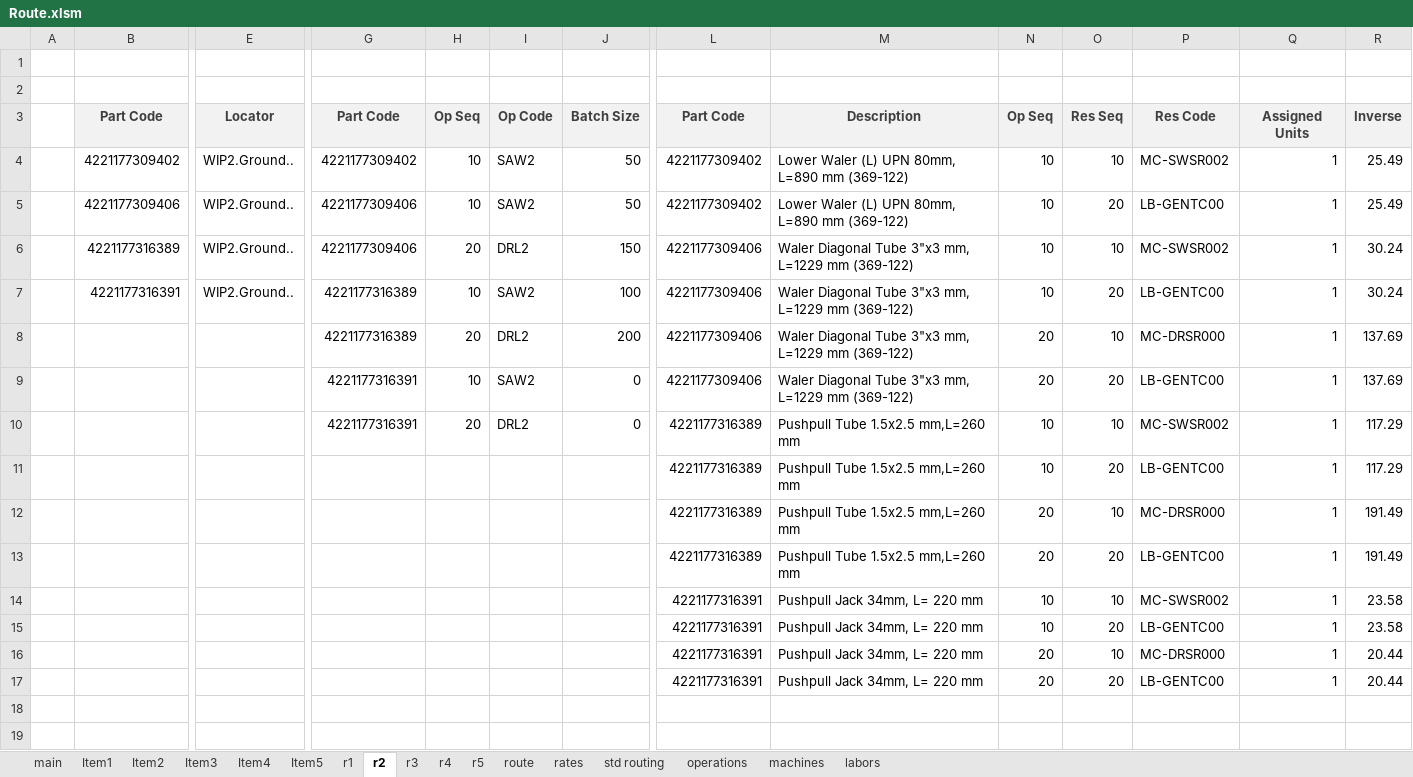
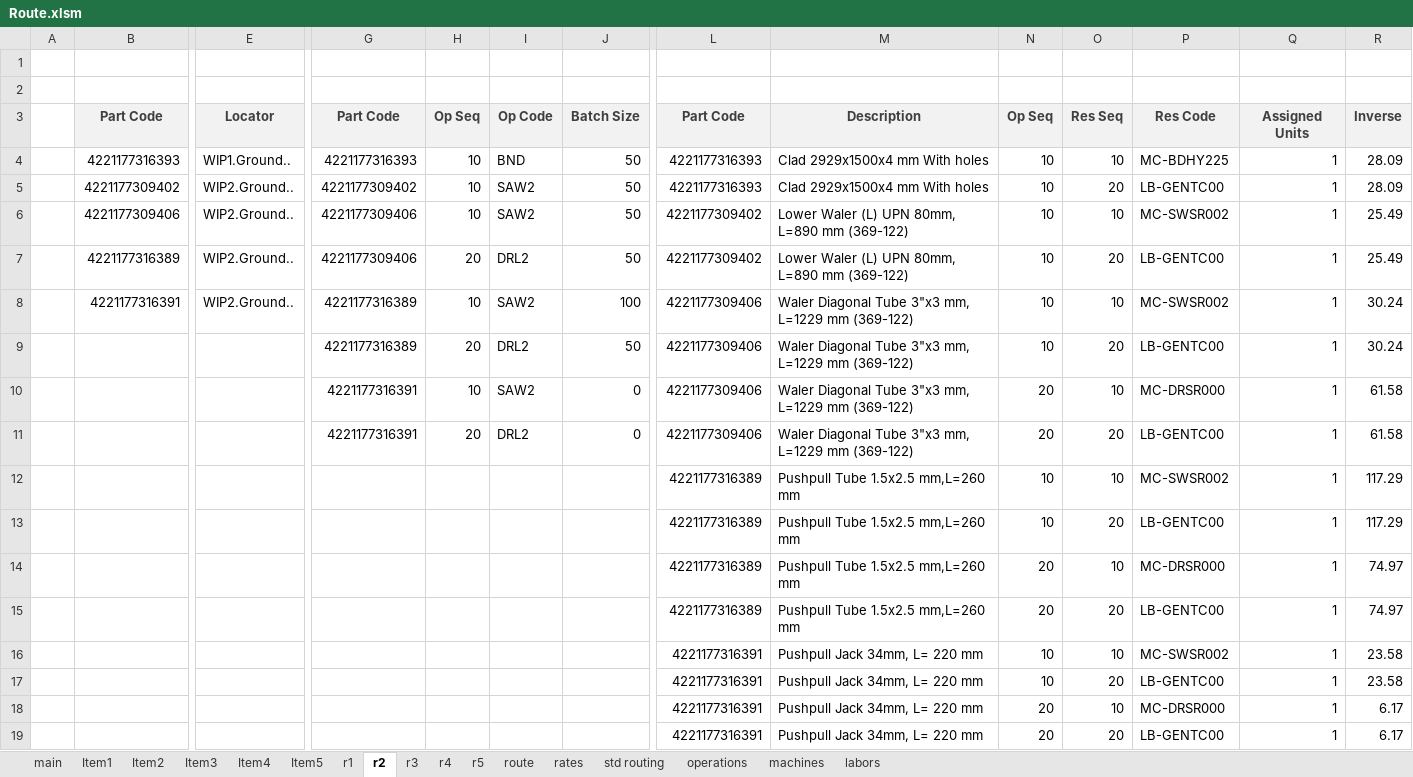
Before and after one commit to AbdallhOmarr/Routing-sheet-project, an Excel workbook: Route.xlsm, sheet r2, drawn as a sheet; only a part is shown, gaps mark what is left out; values as stored, in another font and other column widths than the file's, no borders; charts and pictures not drawn; addresses are those after the commit; rows hold the shown columns only; the diff names each change by its address in the sheet, - before the commit and + after, or states it on an @@ line.

```diff
--- a/Route.xlsm (sheet r2)
+++ b/Route.xlsm (sheet r2)
+row 4:  | 4221177316393 | WIP1.Ground.. | 4221177316393 | 10 | BND | 50 | 4221177316393 | Clad 2929x1500x4 mm With holes | 10 | 10 | MC-BDHY225 | 1 | 28.09
-L5: 4221177309402
+L5: 4221177316393
-M5: Lower Waler (L) UPN 80mm, L=890 mm (369-122)
+M5: Clad 2929x1500x4 mm With holes
-O5: 10
+O5: 20
-P5: MC-SWSR002
+P5: LB-GENTC00
-R5: 25.49
+R5: 28.09
-O6: 20
+O6: 10
-P6: LB-GENTC00
+P6: MC-SWSR002
-J7: 150
+J7: 50
-L7: 4221177309406
+L7: 4221177309402
-M7: Waler Diagonal Tube 3"x3 mm, L=1229 mm (369-122)
+M7: Lower Waler (L) UPN 80mm, L=890 mm (369-122)
-O7: 10
+O7: 20
-P7: MC-SWSR002
+P7: LB-GENTC00
-R7: 30.24
+R7: 25.49
-O8: 20
+O8: 10
-P8: LB-GENTC00
+P8: MC-SWSR002
-J9: 200
+J9: 50
-N9: 20
+N9: 10
-O9: 10
+O9: 20
-P9: MC-DRSR000
+P9: LB-GENTC00
-R9: 137.69
+R9: 30.24
-O10: 20
+O10: 10
-P10: LB-GENTC00
+P10: MC-DRSR000
-R10: 137.69
+R10: 61.58
+row 11:  |  |  | 4221177316391 | 20 | DRL2 | 0 | 4221177309406 | Waler Diagonal Tube 3"x3 mm, L=1229 mm (369-122) | 20 | 20 | LB-GENTC00 | 1 | 61.58
-G12: 4221177316391
+G12: (empty)
-H12: 20
+H12: (empty)
-I12: DRL2
+I12: (empty)
-J12: 0
+J12: (empty)
-R14:R15: 191.49
+R14:R15: 74.97
-R18:R19: 20.44
+R18:R19: 6.17
```
Also changed, not shown: sheet rates, sheet r1, sheet Item1, sheet Item2, hidden cells.
